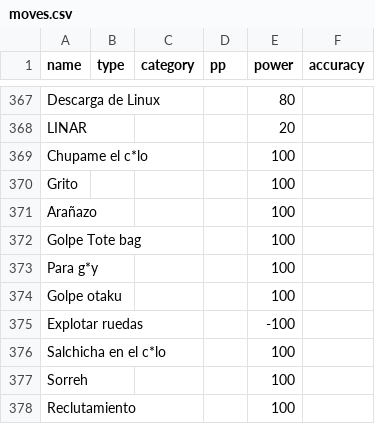
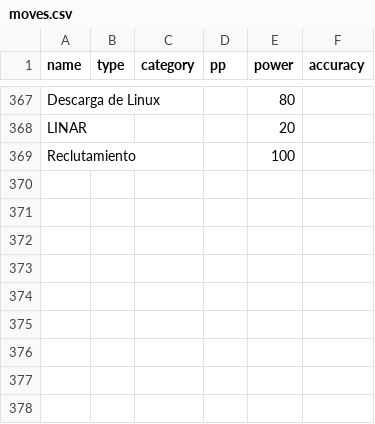
Before and after one commit to BautyGarcia/TP2, a CSV file: ej1/build/assets/data/moves.csv, drawn as a sheet; only a part is shown, gaps mark what is left out.

```diff
--- a/ej1/build/assets/data/moves.csv
+++ b/ej1/build/assets/data/moves.csv
@@ -368,11 +368,2 @@ Descarga de Linux,,,,80,
 LINAR,,,,20,
-Chupame el c*lo,,,,100,
-Grito,,,,100,
-Arañazo,,,,100,
-Golpe Tote bag,,,,100,
-Para g*y,,,,100,
-Golpe otaku,,,,100,
-Explotar ruedas,,,,-100,
-Salchicha en el c*lo,,,,100,
-Sorreh,,,,100,
 Reclutamiento,,,,100,
```
Also changed, not shown: ej1/build/assets/data/pokemons.csv, 3 other files.
